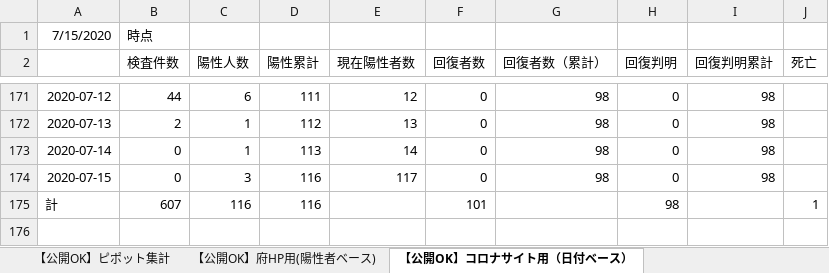
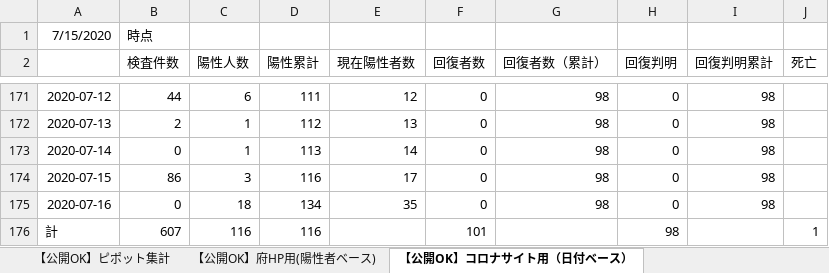
Before and after one commit to yotemuku/covid19, an Excel workbook: data/patients_and_inspections.xlsx, sheet 【公開OK】コロナサイト用（日付ベース）, drawn as a sheet; only a part is shown, gaps mark what is left out; values as stored, in another font and other column widths than the file's, no borders; the diff names each change by its address in the sheet, - before the commit and + after, or states it on an @@ line.

```diff
--- a/data/patients_and_inspections.xlsx (sheet 【公開OK】コロナサイト用（日付ベース）)
+++ b/data/patients_and_inspections.xlsx (sheet 【公開OK】コロナサイト用（日付ベース）)
-B174 (検査件数): 0
+B174 (検査件数): 86
-E174 (現在陽性者数): 117
+E174 (現在陽性者数): 17
+row 175: 2020-07-16 | 0 | 18 | 134 | 35 | 0 | 98 | 0 | 98
```
Also changed, not shown: 1 other file.
